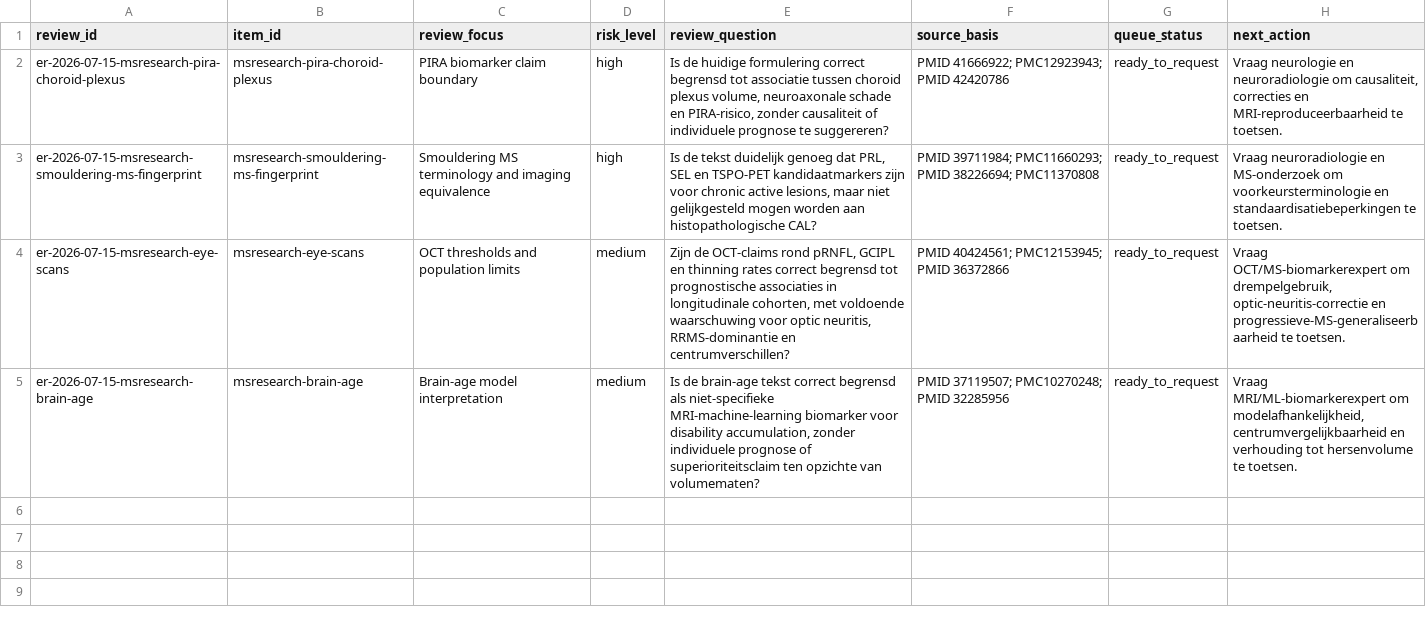
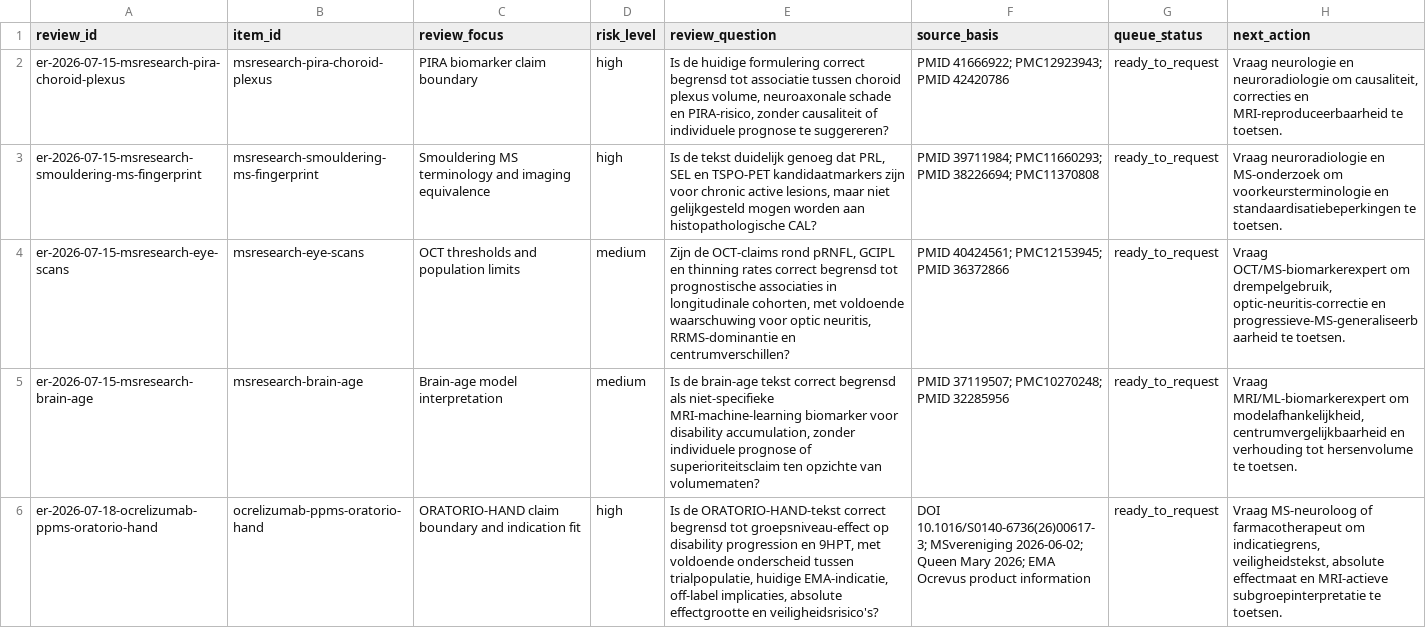
Before and after one commit to aljenk/ms-progression-evidence-map, a CSV file: data/expert-review-queue.csv, drawn as a sheet; the diff names each change by its address in the sheet, - before the commit and + after, or states it on an @@ line.

Commit message:
Add ORATORIO-HAND evidence record

```diff
--- a/data/expert-review-queue.csv
+++ b/data/expert-review-queue.csv
+row 6: er-2026-07-18-ocrelizumab-ppms-oratorio-hand | ocrelizumab-ppms-oratorio-hand | ORATORIO-HAND claim boundary and indication fit | high | Is de ORATORIO-HAND-tekst correct begrensd tot groepsniveau-effect op disability progression en 9HPT, met voldoende onderscheid tussen trialpopulatie, huidige EMA-indicatie, off-label implicaties, absolute effectgrootte en veiligheidsrisico's? | DOI 10.1016/S0140-6736(26)00617-3; MSvereniging 2026-06-02; Queen Mary 2026; EMA Ocrevus product information | ready_to_request | Vraag MS-neuroloog of farmacotherapeut om indicatiegrens, veiligheidstekst, absolute effectmaat en MRI-actieve subgroepinterpretatie te toetsen.
```
Also changed, not shown: data/index.csv, data/source-check-queue.csv, 2 other files.
